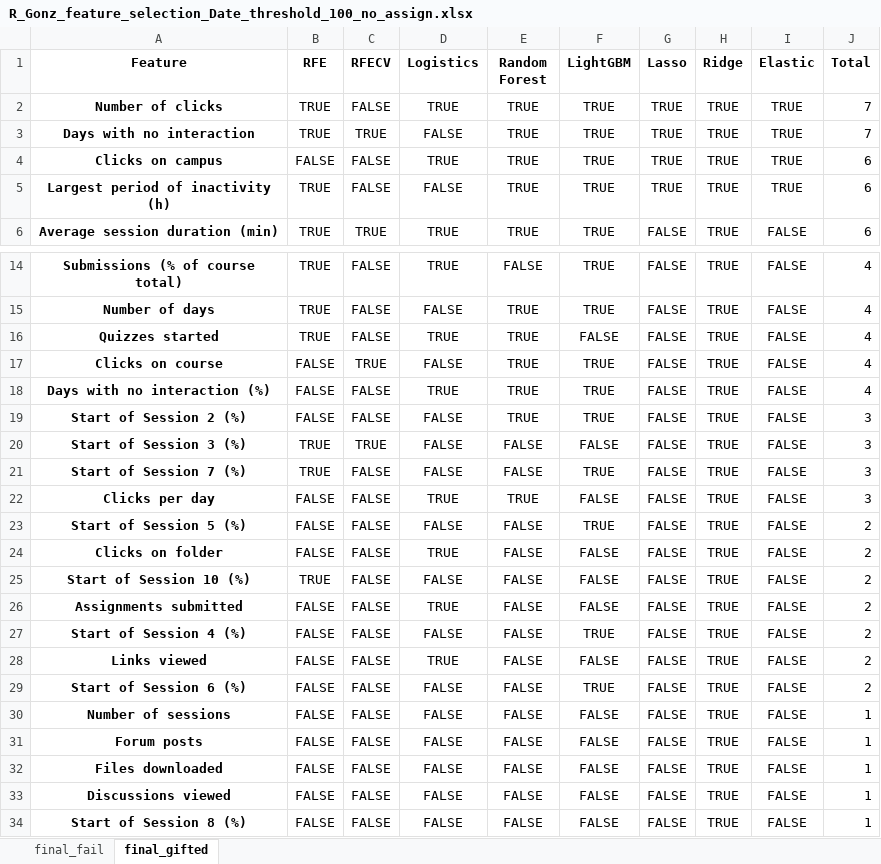
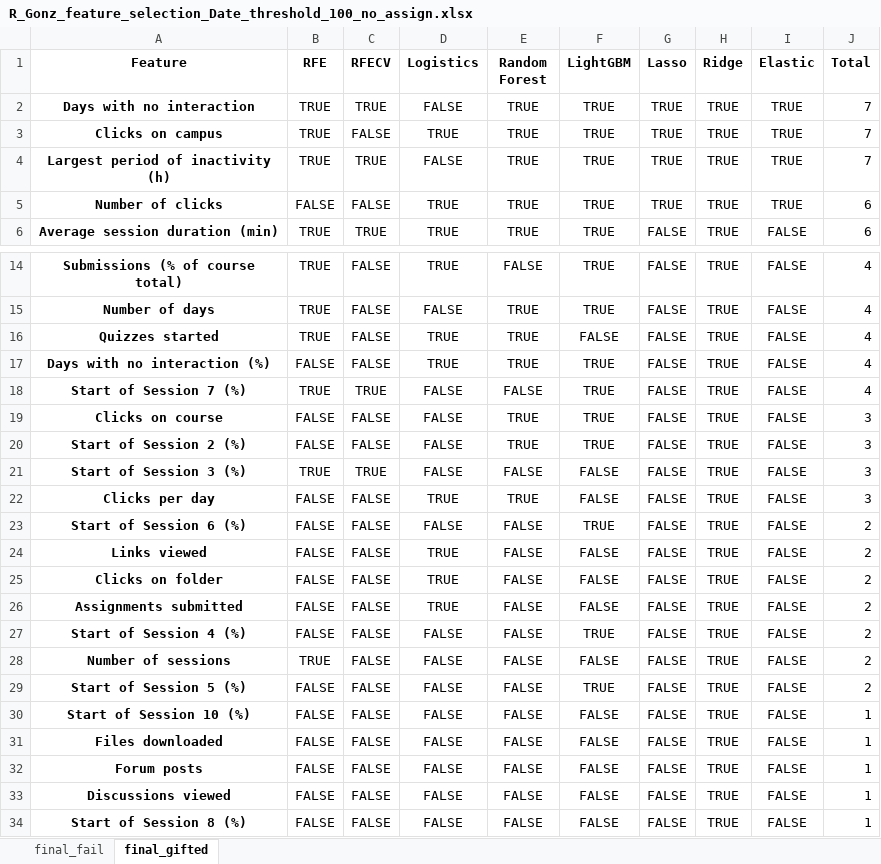
Before and after one commit to RicardoSantos0/timely_accurate_portable, an Excel workbook: Data/Modeling Stage/Feature Selection/R_Gonz_feature_selection_Date_threshold_100_no_assign.xlsx, sheet final_gifted, drawn as a sheet; only a part is shown, gaps mark what is left out; values as stored, in another font and other column widths than the file's, no borders; removed rows and columns are numbered as before the commit, all else as after; the diff names each change by its address in the sheet, - before the commit and + after, or states it on an @@ line.

```diff
--- a/Data/Modeling Stage/Feature Selection/R_Gonz_feature_selection_Date_threshold_100_no_assign.xlsx (sheet final_gifted)
+++ b/Data/Modeling Stage/Feature Selection/R_Gonz_feature_selection_Date_threshold_100_no_assign.xlsx (sheet final_gifted)
-row 2: Number of clicks | TRUE | FALSE | TRUE | TRUE | TRUE | TRUE | TRUE | TRUE | 7
-B3 (RFE): FALSE
+B3 (RFE): TRUE
-J3:J4 (Total): 6
+J3:J4 (Total): 7
-C4 (RFECV): FALSE
+C4 (RFECV): TRUE
+row 5: Number of clicks | FALSE | FALSE | TRUE | TRUE | TRUE | TRUE | TRUE | TRUE | 6
-row 17: Clicks on course | FALSE | TRUE | FALSE | TRUE | TRUE | FALSE | TRUE | FALSE | 4
+row 18: Start of Session 7 (%) | TRUE | TRUE | FALSE | FALSE | TRUE | FALSE | TRUE | FALSE | 4
+row 19: Clicks on course | FALSE | FALSE | FALSE | TRUE | TRUE | FALSE | TRUE | FALSE | 3
-row 21: Start of Session 7 (%) | TRUE | FALSE | FALSE | FALSE | TRUE | FALSE | TRUE | FALSE | 3
+row 23: Start of Session 6 (%) | FALSE | FALSE | FALSE | FALSE | TRUE | FALSE | TRUE | FALSE | 2
+row 24: Links viewed | FALSE | FALSE | TRUE | FALSE | FALSE | FALSE | TRUE | FALSE | 2
-row 25: Start of Session 10 (%) | TRUE | FALSE | FALSE | FALSE | FALSE | FALSE | TRUE | FALSE | 2
-A28 (Feature): Links viewed
+A28 (Feature): Number of sessions
-B28 (RFE): FALSE
+B28 (RFE): TRUE
-D28 (Logistics): TRUE
+D28 (Logistics): FALSE
@@ row 23 moved to row 29: Start of Session 5 (%) @@
-A30 (Feature): Start of Session 6 (%)
+A30 (Feature): Start of Session 10 (%)
-F30 (LightGBM): TRUE
+F30 (LightGBM): FALSE
-J30 (Total): 2
+J30 (Total): 1
-A31 (Feature): Number of sessions
+A31 (Feature): Files downloaded
-row 32: Files downloaded | FALSE | FALSE | FALSE | FALSE | FALSE | FALSE | TRUE | FALSE | 1
```
Also changed, not shown: sheet final_fail, Data/Modeling Stage/Feature Selection/R_Gonz_feature_selection_Date_threshold_10.xlsx, Data/Modeling Stage/Feature Selection/R_Gonz_feature_selection_Date_threshold_25_no_assign.xlsx, 51 other files.
